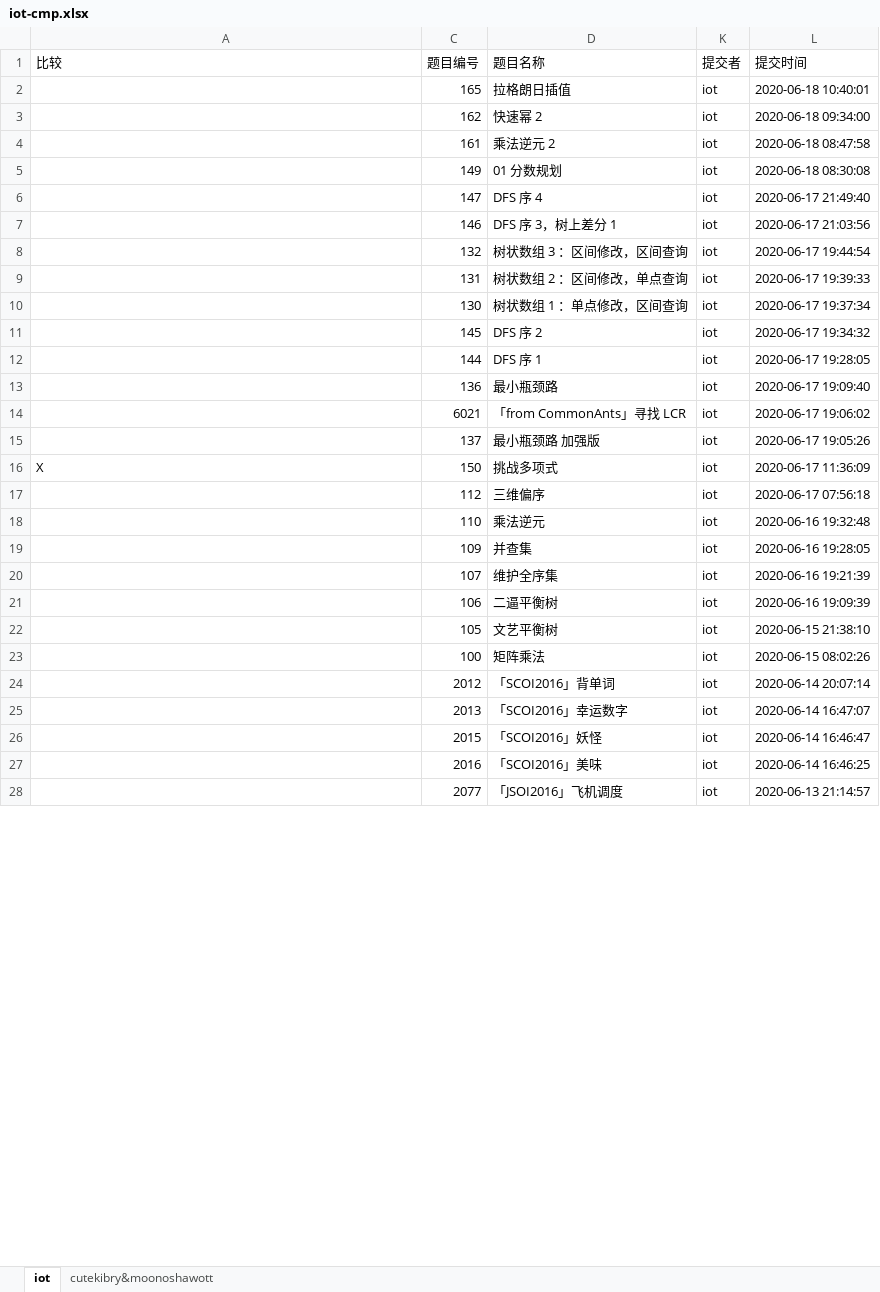
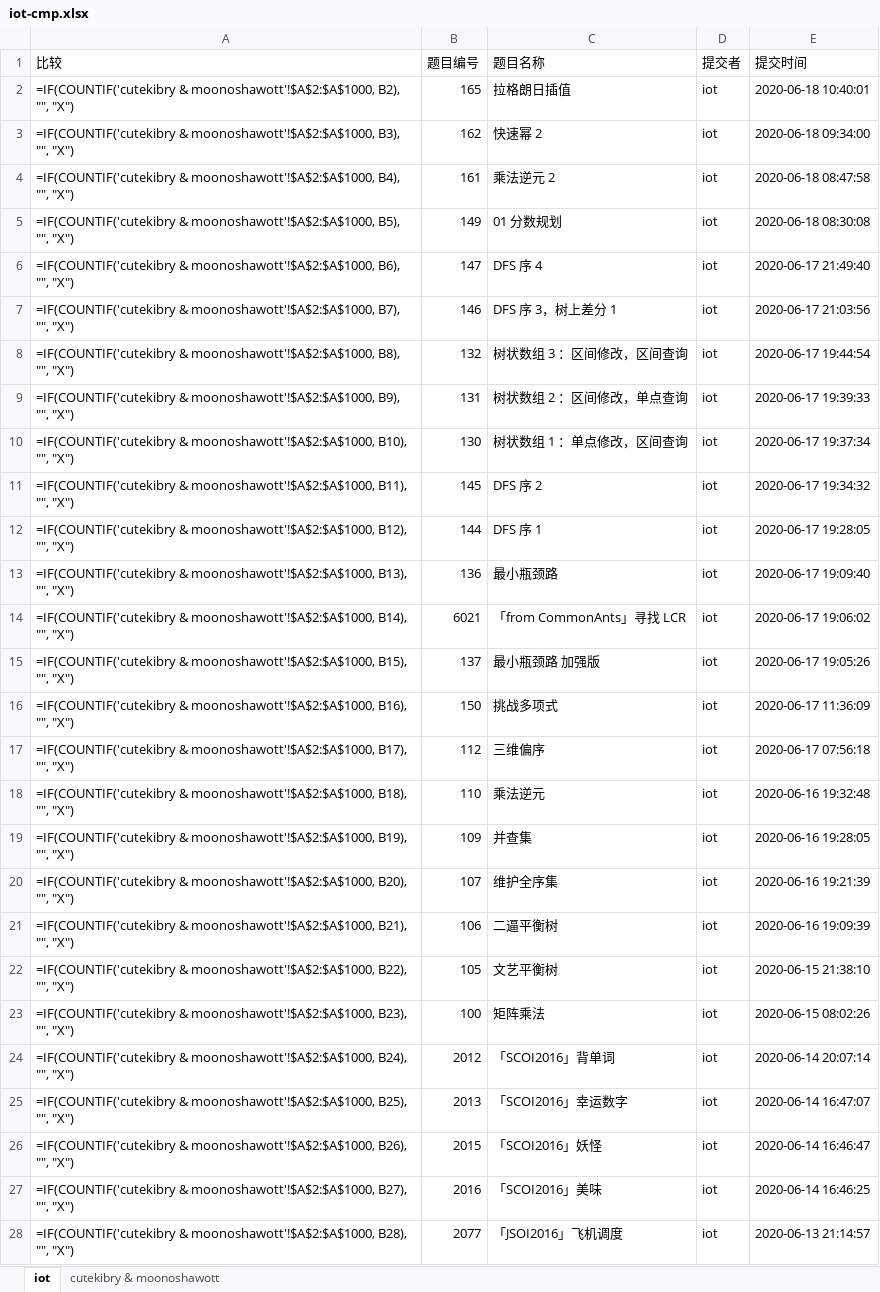
Before and after one commit to cutekibry/libuer, an Excel workbook: outputs/iot-cmp.xlsx, sheet iot, drawn as a sheet; only a part is shown; values as stored, in another font and other column widths than the file's, no cell formats; formulas without a stored value are shown as written; conditional formats not drawn; the diff covers the shown part only; the diff names each change by its address in the sheet, - before the commit and + after, or states it on an @@ line.

```diff
--- a/outputs/iot-cmp.xlsx (sheet iot)
+++ b/outputs/iot-cmp.xlsx (sheet iot)
-sheet tab: cutekibry&moonoshawott
+sheet tab: cutekibry & moonoshawott
-A2 (比较): (empty)
+A2 (比较): =IF(COUNTIF('cutekibry & moonoshawott'!$A$2:$A$1000, B2), "", "X")
-A3 (比较): (empty)
+A3 (比较): =IF(COUNTIF('cutekibry & moonoshawott'!$A$2:$A$1000, B3), "", "X")
-A4 (比较): (empty)
+A4 (比较): =IF(COUNTIF('cutekibry & moonoshawott'!$A$2:$A$1000, B4), "", "X")
-A5 (比较): (empty)
+A5 (比较): =IF(COUNTIF('cutekibry & moonoshawott'!$A$2:$A$1000, B5), "", "X")
-A6 (比较): (empty)
+A6 (比较): =IF(COUNTIF('cutekibry & moonoshawott'!$A$2:$A$1000, B6), "", "X")
-A7 (比较): (empty)
+A7 (比较): =IF(COUNTIF('cutekibry & moonoshawott'!$A$2:$A$1000, B7), "", "X")
-A8 (比较): (empty)
+A8 (比较): =IF(COUNTIF('cutekibry & moonoshawott'!$A$2:$A$1000, B8), "", "X")
-A9 (比较): (empty)
+A9 (比较): =IF(COUNTIF('cutekibry & moonoshawott'!$A$2:$A$1000, B9), "", "X")
-A10 (比较): (empty)
+A10 (比较): =IF(COUNTIF('cutekibry & moonoshawott'!$A$2:$A$1000, B10), "", "X")
-A11 (比较): (empty)
+A11 (比较): =IF(COUNTIF('cutekibry & moonoshawott'!$A$2:$A$1000, B11), "", "X")
-A12 (比较): (empty)
+A12 (比较): =IF(COUNTIF('cutekibry & moonoshawott'!$A$2:$A$1000, B12), "", "X")
-A13 (比较): (empty)
+A13 (比较): =IF(COUNTIF('cutekibry & moonoshawott'!$A$2:$A$1000, B13), "", "X")
-A14 (比较): (empty)
+A14 (比较): =IF(COUNTIF('cutekibry & moonoshawott'!$A$2:$A$1000, B14), "", "X")
-A15 (比较): (empty)
+A15 (比较): =IF(COUNTIF('cutekibry & moonoshawott'!$A$2:$A$1000, B15), "", "X")
-A16 (比较): X
+A16 (比较): =IF(COUNTIF('cutekibry & moonoshawott'!$A$2:$A$1000, B16), "", "X")
-A17 (比较): (empty)
+A17 (比较): =IF(COUNTIF('cutekibry & moonoshawott'!$A$2:$A$1000, B17), "", "X")
-A18 (比较): (empty)
+A18 (比较): =IF(COUNTIF('cutekibry & moonoshawott'!$A$2:$A$1000, B18), "", "X")
-A19 (比较): (empty)
+A19 (比较): =IF(COUNTIF('cutekibry & moonoshawott'!$A$2:$A$1000, B19), "", "X")
-A20 (比较): (empty)
+A20 (比较): =IF(COUNTIF('cutekibry & moonoshawott'!$A$2:$A$1000, B20), "", "X")
-A21 (比较): (empty)
+A21 (比较): =IF(COUNTIF('cutekibry & moonoshawott'!$A$2:$A$1000, B21), "", "X")
-A22 (比较): (empty)
+A22 (比较): =IF(COUNTIF('cutekibry & moonoshawott'!$A$2:$A$1000, B22), "", "X")
-A23 (比较): (empty)
+A23 (比较): =IF(COUNTIF('cutekibry & moonoshawott'!$A$2:$A$1000, B23), "", "X")
-A24 (比较): (empty)
+A24 (比较): =IF(COUNTIF('cutekibry & moonoshawott'!$A$2:$A$1000, B24), "", "X")
-A25 (比较): (empty)
+A25 (比较): =IF(COUNTIF('cutekibry & moonoshawott'!$A$2:$A$1000, B25), "", "X")
-A26 (比较): (empty)
+A26 (比较): =IF(COUNTIF('cutekibry & moonoshawott'!$A$2:$A$1000, B26), "", "X")
-A27 (比较): (empty)
+A27 (比较): =IF(COUNTIF('cutekibry & moonoshawott'!$A$2:$A$1000, B27), "", "X")
-A28 (比较): (empty)
+A28 (比较): =IF(COUNTIF('cutekibry & moonoshawott'!$A$2:$A$1000, B28), "", "X")
```
Also changed, not shown: 2 added rows and 395 edited cells elsewhere in this sheet, sheet cutekibry & moonoshawott, cell formats, hidden cells, 12 other files.
